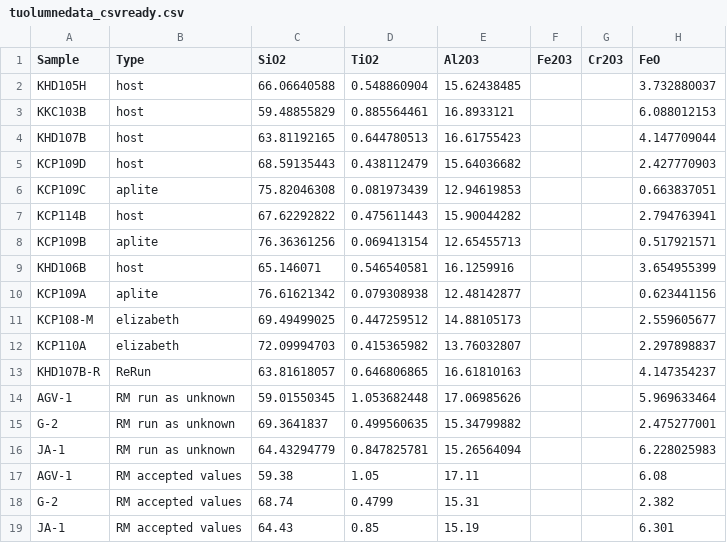
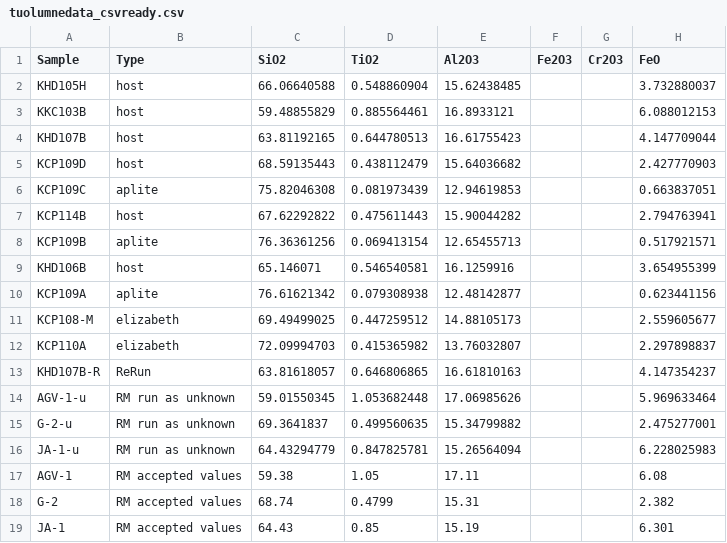
Before and after one commit to astromarb/sci-cluster, a CSV file: sci-data/tuolumnedata_csvready.csv, drawn as a sheet; only a part is shown; the diff names each change by its address in the sheet, - before the commit and + after, or states it on an @@ line.

Commit message:
feat: add cleaned_data.csv and update data processing in Protoyping.ipynb
Signed-off-by: astromarb <marvinlopezacevedo.personal@gmail.com>

```diff
--- a/sci-data/tuolumnedata_csvready.csv
+++ b/sci-data/tuolumnedata_csvready.csv
-A14 (Sample): AGV-1
+A14 (Sample): AGV-1-u
-A15 (Sample): G-2
+A15 (Sample): G-2-u
-A16 (Sample): JA-1
+A16 (Sample): JA-1-u
```
Also changed, not shown: 2 other files.
